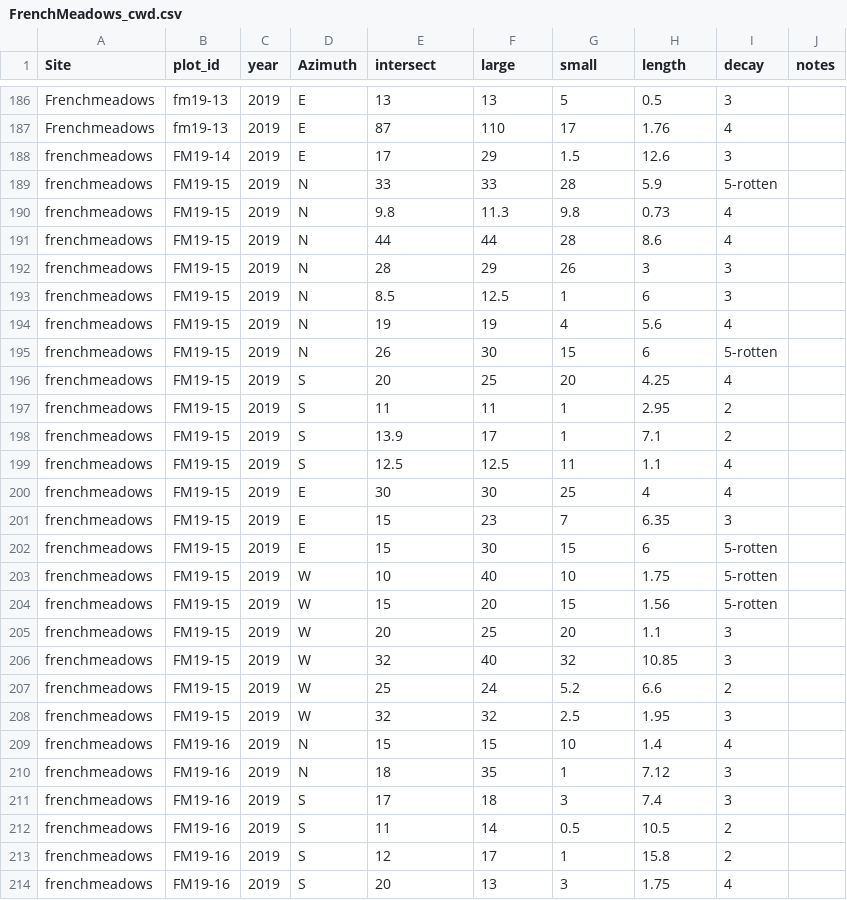
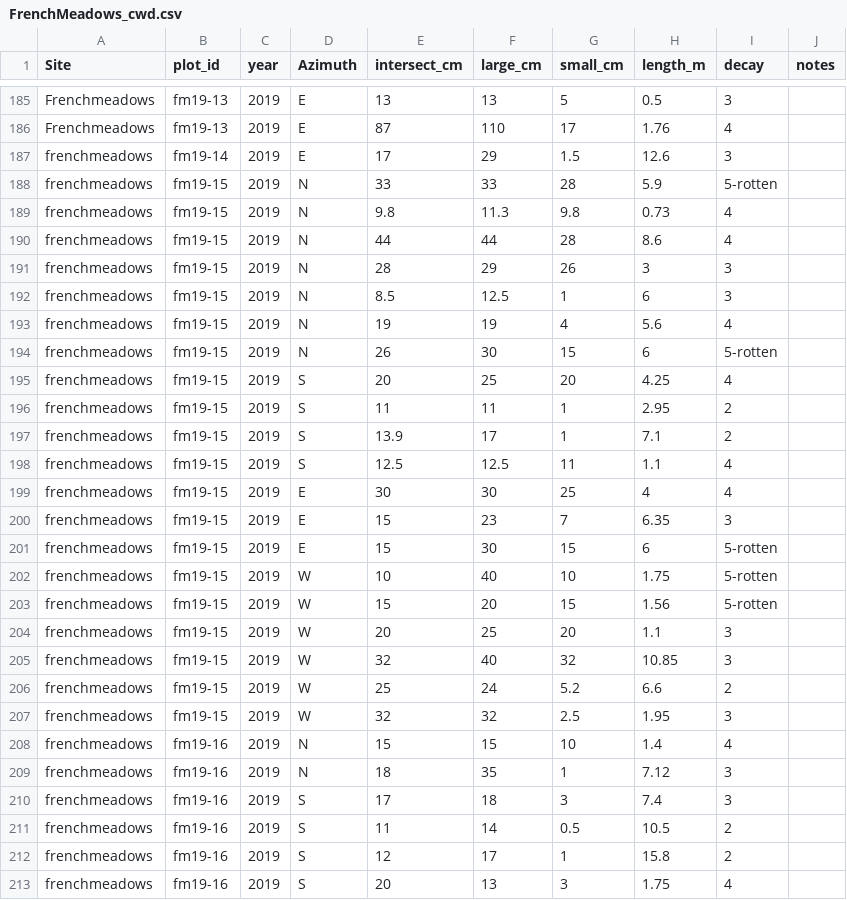
Before and after one commit to agrupenhoff/RX_Fire_Monitoring, a CSV file: French_Meadows/data/raw/FrenchMeadows_cwd.csv, drawn as a sheet; only a part is shown, gaps mark what is left out; the diff covers the shown part only.

```diff
--- a/French_Meadows/data/raw/FrenchMeadows_cwd.csv
+++ b/French_Meadows/data/raw/FrenchMeadows_cwd.csv
@@ -1 +1 @@
-Site,plot_id,year,Azimuth,intersect,large,small,length,decay,notes
+Site,plot_id,year,Azimuth,intersect_cm,large_cm,small_cm,length_m,decay,notes
@@ -187,28 +186,28 @@ Frenchmeadows ,fm19-13,2019,E,13,13,5,0.5,3,
 Frenchmeadows ,fm19-13,2019,E,87,110,17,1.76,4,
-frenchmeadows ,FM19-14,2019,E,17,29,1.5,12.6,3,
-frenchmeadows ,FM19-15,2019,N,33,33,28,5.9,5-rotten,
-frenchmeadows ,FM19-15,2019,N,9.8,11.3,9.8,0.73,4,
-frenchmeadows ,FM19-15,2019,N,44,44,28,8.6,4,
-frenchmeadows ,FM19-15,2019,N,28,29,26,3,3,
-frenchmeadows ,FM19-15,2019,N,8.5,12.5,1,6,3,
-frenchmeadows ,FM19-15,2019,N,19,19,4,5.6,4,
-frenchmeadows ,FM19-15,2019,N,26,30,15,6,5-rotten,
-frenchmeadows ,FM19-15,2019,S,20,25,20,4.25,4,
-frenchmeadows ,FM19-15,2019,S,11,11,1,2.95,2,
-frenchmeadows ,FM19-15,2019,S,13.9,17,1,7.1,2,
-frenchmeadows ,FM19-15,2019,S,12.5,12.5,11,1.1,4,
-frenchmeadows ,FM19-15,2019,E,30,30,25,4,4,
-frenchmeadows ,FM19-15,2019,E,15,23,7,6.35,3,
-frenchmeadows ,FM19-15,2019,E,15,30,15,6,5-rotten,
-frenchmeadows ,FM19-15,2019,W,10,40,10,1.75,5-rotten,
-frenchmeadows ,FM19-15,2019,W,15,20,15,1.56,5-rotten,
-frenchmeadows ,FM19-15,2019,W,20,25,20,1.1,3,
-frenchmeadows ,FM19-15,2019,W,32,40,32,10.85,3,
-frenchmeadows ,FM19-15,2019,W,25,24,5.2,6.6,2,
-frenchmeadows ,FM19-15,2019,W,32,32,2.5,1.95,3,
-frenchmeadows ,FM19-16,2019,N,15,15,10,1.4,4,
-frenchmeadows ,FM19-16,2019,N,18,35,1,7.12,3,
-frenchmeadows ,FM19-16,2019,S,17,18,3,7.4,3,
-frenchmeadows ,FM19-16,2019,S,11,14,0.5,10.5,2,
-frenchmeadows ,FM19-16,2019,S,12,17,1,15.8,2,
-frenchmeadows ,FM19-16,2019,S,20,13,3,1.75,4,
+frenchmeadows ,fm19-14,2019,E,17,29,1.5,12.6,3,
+frenchmeadows ,fm19-15,2019,N,33,33,28,5.9,5-rotten,
+frenchmeadows ,fm19-15,2019,N,9.8,11.3,9.8,0.73,4,
+frenchmeadows ,fm19-15,2019,N,44,44,28,8.6,4,
+frenchmeadows ,fm19-15,2019,N,28,29,26,3,3,
+frenchmeadows ,fm19-15,2019,N,8.5,12.5,1,6,3,
+frenchmeadows ,fm19-15,2019,N,19,19,4,5.6,4,
+frenchmeadows ,fm19-15,2019,N,26,30,15,6,5-rotten,
+frenchmeadows ,fm19-15,2019,S,20,25,20,4.25,4,
+frenchmeadows ,fm19-15,2019,S,11,11,1,2.95,2,
+frenchmeadows ,fm19-15,2019,S,13.9,17,1,7.1,2,
+frenchmeadows ,fm19-15,2019,S,12.5,12.5,11,1.1,4,
+frenchmeadows ,fm19-15,2019,E,30,30,25,4,4,
+frenchmeadows ,fm19-15,2019,E,15,23,7,6.35,3,
+frenchmeadows ,fm19-15,2019,E,15,30,15,6,5-rotten,
+frenchmeadows ,fm19-15,2019,W,10,40,10,1.75,5-rotten,
+frenchmeadows ,fm19-15,2019,W,15,20,15,1.56,5-rotten,
+frenchmeadows ,fm19-15,2019,W,20,25,20,1.1,3,
+frenchmeadows ,fm19-15,2019,W,32,40,32,10.85,3,
+frenchmeadows ,fm19-15,2019,W,25,24,5.2,6.6,2,
+frenchmeadows ,fm19-15,2019,W,32,32,2.5,1.95,3,
+frenchmeadows ,fm19-16,2019,N,15,15,10,1.4,4,
+frenchmeadows ,fm19-16,2019,N,18,35,1,7.12,3,
+frenchmeadows ,fm19-16,2019,S,17,18,3,7.4,3,
+frenchmeadows ,fm19-16,2019,S,11,14,0.5,10.5,2,
+frenchmeadows ,fm19-16,2019,S,12,17,1,15.8,2,
+frenchmeadows ,fm19-16,2019,S,20,13,3,1.75,4,
```
Also changed, not shown: 1 removed row and 90 edited cells elsewhere in this file, French_Meadows/data/raw/FrenchMeadows_Trees.csv, French_Meadows/data/raw/FrenchMeadows_basalarea.csv, 1 other file.
